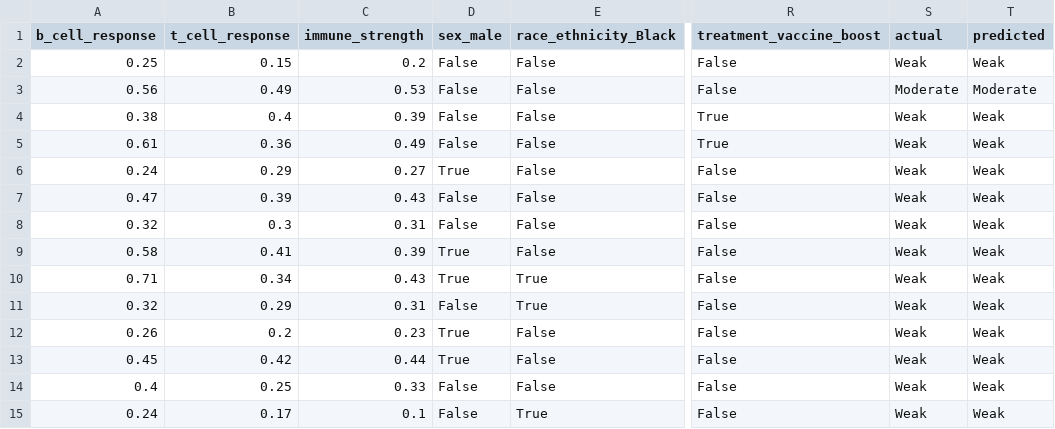
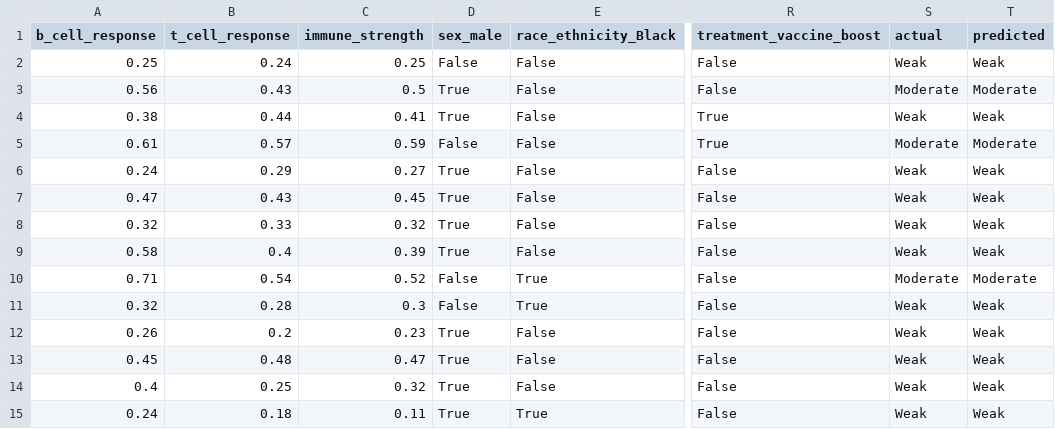
Before and after one commit to Victor-MGB/simlab, a CSV file: data/model_predictions.csv, drawn as a sheet; only a part is shown, gaps mark what is left out; the diff covers the shown part only; the diff names each change by its address in the sheet, - before the commit and + after, or states it on an @@ line.

Commit message:
added machine learnin model

```diff
--- a/data/model_predictions.csv
+++ b/data/model_predictions.csv
-B2 (t_cell_response): 0.15
+B2 (t_cell_response): 0.24
-C2 (immune_strength): 0.2
+C2 (immune_strength): 0.25
-B3 (t_cell_response): 0.49
+B3 (t_cell_response): 0.43
-C3 (immune_strength): 0.53
+C3 (immune_strength): 0.5
-D3:D4 (sex_male): False
+D3:D4 (sex_male): True
-B4 (t_cell_response): 0.4
+B4 (t_cell_response): 0.44
-C4 (immune_strength): 0.39
+C4 (immune_strength): 0.41
-B5 (t_cell_response): 0.36
+B5 (t_cell_response): 0.57
-C5 (immune_strength): 0.49
+C5 (immune_strength): 0.59
-S5 (actual): Weak
+S5 (actual): Moderate
-T5 (predicted): Weak
+T5 (predicted): Moderate
-B7 (t_cell_response): 0.39
+B7 (t_cell_response): 0.43
-C7 (immune_strength): 0.43
+C7 (immune_strength): 0.45
-D7:D8 (sex_male): False
+D7:D8 (sex_male): True
-B8 (t_cell_response): 0.3
+B8 (t_cell_response): 0.33
-C8 (immune_strength): 0.31
+C8 (immune_strength): 0.32
-B9 (t_cell_response): 0.41
+B9 (t_cell_response): 0.4
-B10 (t_cell_response): 0.34
+B10 (t_cell_response): 0.54
-C10 (immune_strength): 0.43
+C10 (immune_strength): 0.52
-D10 (sex_male): True
+D10 (sex_male): False
-S10 (actual): Weak
+S10 (actual): Moderate
-T10 (predicted): Weak
+T10 (predicted): Moderate
-B11 (t_cell_response): 0.29
+B11 (t_cell_response): 0.28
-C11 (immune_strength): 0.31
+C11 (immune_strength): 0.3
-B13 (t_cell_response): 0.42
+B13 (t_cell_response): 0.48
-C13 (immune_strength): 0.44
+C13 (immune_strength): 0.47
-C14 (immune_strength): 0.33
+C14 (immune_strength): 0.32
-D14:D15 (sex_male): False
+D14:D15 (sex_male): True
-B15 (t_cell_response): 0.17
+B15 (t_cell_response): 0.18
-C15 (immune_strength): 0.1
+C15 (immune_strength): 0.11
```
Also changed, not shown: 146 edited cells elsewhere in this file, data/experiment_results.csv, data/synthetic_population.csv, 4 other files.
